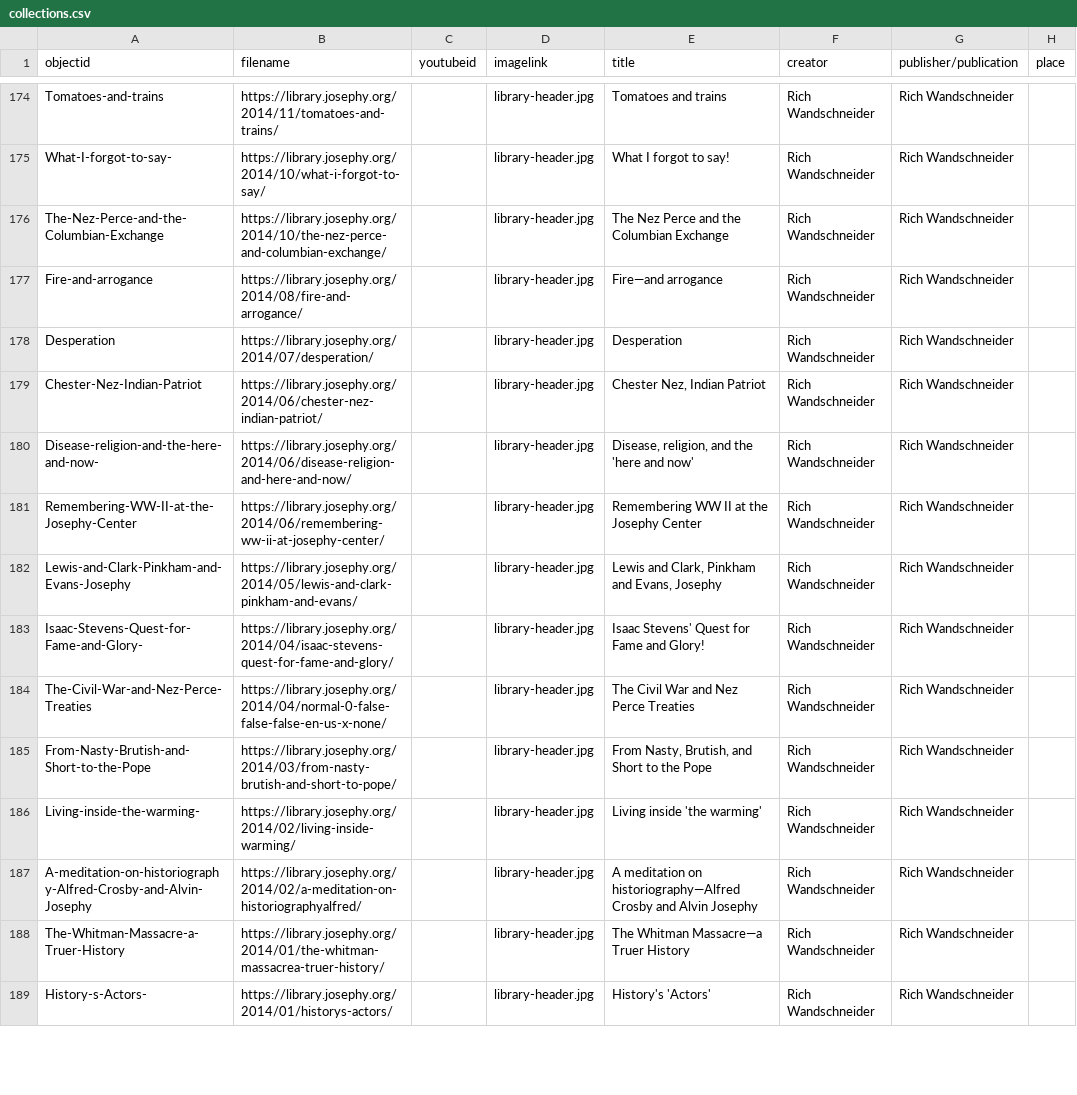
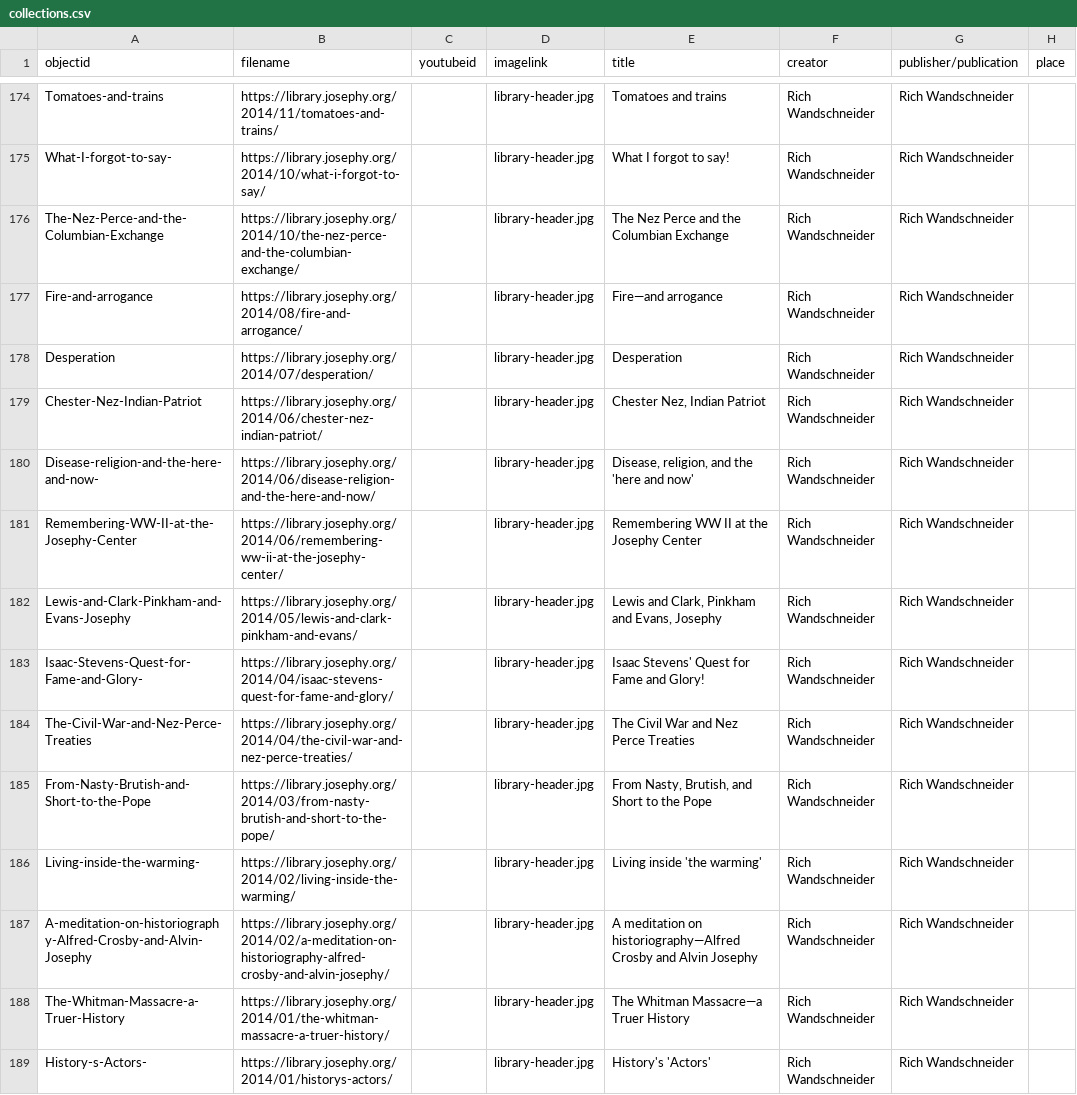
Before and after one commit to josephylibrary/collections, a CSV file: _data/collections.csv, drawn as a sheet; only a part is shown, gaps mark what is left out; the diff covers the shown part only; the diff names each change by its address in the sheet, - before the commit and + after, or states it on an @@ line.

Commit message:
Update collections.csv
Updated bad blog urls

```diff
--- a/_data/collections.csv
+++ b/_data/collections.csv
-B176 (filename): https://library.josephy.org/2014/10/the-nez-perce-and-columbian-exchange/
+B176 (filename): https://library.josephy.org/2014/10/the-nez-perce-and-the-columbian-exchange/
-B180 (filename): https://library.josephy.org/2014/06/disease-religion-and-here-and-now/
+B180 (filename): https://library.josephy.org/2014/06/disease-religion-and-the-here-and-now/
-B181 (filename): https://library.josephy.org/2014/06/remembering-ww-ii-at-josephy-center/
+B181 (filename): https://library.josephy.org/2014/06/remembering-ww-ii-at-the-josephy-center/
-B184 (filename): https://library.josephy.org/2014/04/normal-0-false-false-false-en-us-x-none/
+B184 (filename): https://library.josephy.org/2014/04/the-civil-war-and-nez-perce-treaties/
-B185 (filename): https://library.josephy.org/2014/03/from-nasty-brutish-and-short-to-pope/
+B185 (filename): https://library.josephy.org/2014/03/from-nasty-brutish-and-short-to-the-pope/
-B186 (filename): https://library.josephy.org/2014/02/living-inside-warming/
+B186 (filename): https://library.josephy.org/2014/02/living-inside-the-warming/
-B187 (filename): https://library.josephy.org/2014/02/a-meditation-on-historiographyalfred/
+B187 (filename): https://library.josephy.org/2014/02/a-meditation-on-historiography-alfred-crosby-and-alvin-josephy/
-B188 (filename): https://library.josephy.org/2014/01/the-whitman-massacrea-truer-history/
+B188 (filename): https://library.josephy.org/2014/01/the-whitman-massacre-a-truer-history/
```
Also changed, not shown: 1 removed row and 78 edited cells elsewhere in this file.
